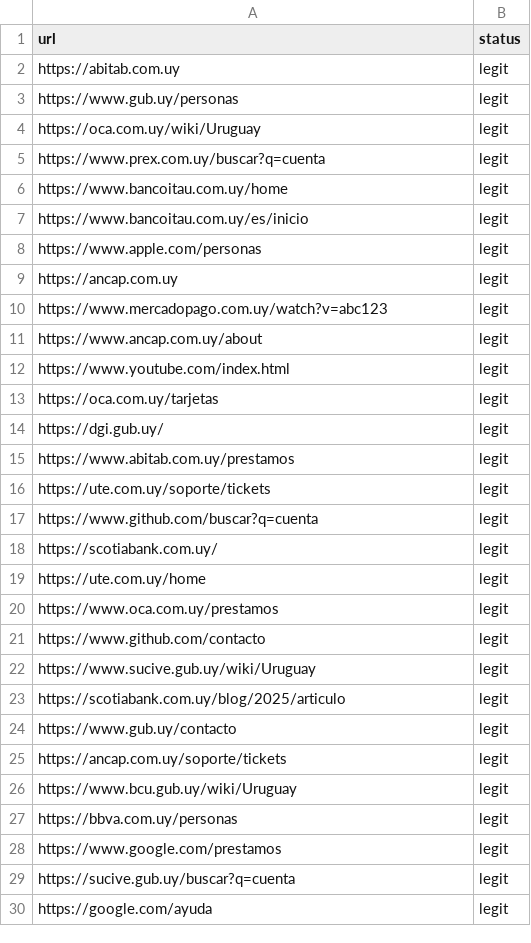
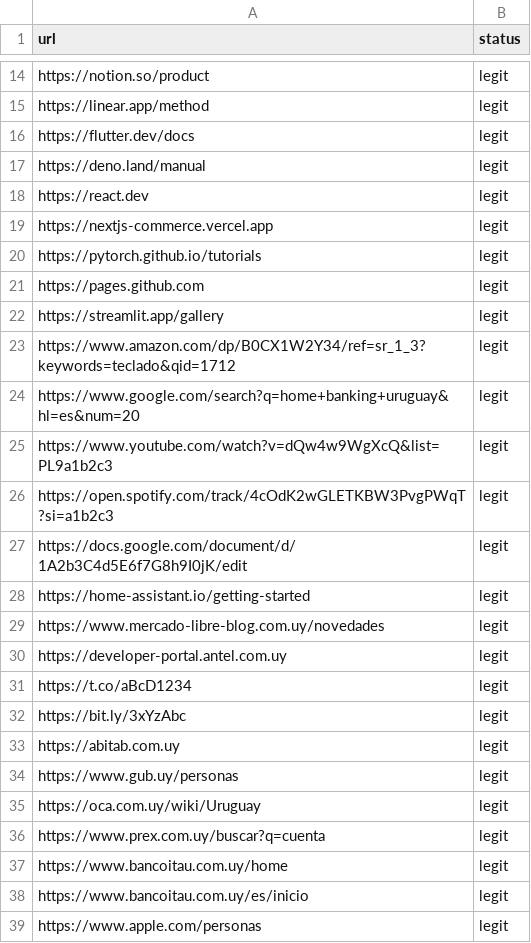
Before and after one commit to JuanKatzenstein/24-Defend-Tesis, a CSV file: data/raw/benign_seed.csv, drawn as a sheet; only a part is shown, gaps mark what is left out; the shorter side is filled out with more unchanged rows; the diff covers the shown part only.

```diff
--- a/data/raw/benign_seed.csv
+++ b/data/raw/benign_seed.csv
@@ -2 +14,20 @@ url,status
+https://notion.so/product,legit
+https://linear.app/method,legit
+https://flutter.dev/docs,legit
+https://deno.land/manual,legit
+https://react.dev,legit
+https://nextjs-commerce.vercel.app,legit
+https://pytorch.github.io/tutorials,legit
+https://pages.github.com,legit
+https://streamlit.app/gallery,legit
+https://www.amazon.com/dp/B0CX1W2Y34/ref=sr_1_3?keywords=teclado&qid=1712,legit
+https://www.google.com/search?q=home+banking+uruguay&hl=es&num=20,legit
+https://www.youtube.com/watch?v=dQw4w9WgXcQ&list=PL9a1b2c3,legit
+https://open.spotify.com/track/4cOdK2wGLETKBW3PvgPWqT?si=a1b2c3,legit
+https://docs.google.com/document/d/1A2b3C4d5E6f7G8h9I0jK/edit,legit
+https://home-assistant.io/getting-started,legit
+https://www.mercado-libre-blog.com.uy/novedades,legit
+https://developer-portal.antel.com.uy,legit
+https://t.co/aBcD1234,legit
+https://bit.ly/3xYzAbc,legit
 https://abitab.com.uy,legit
```
Also changed, not shown: 12 added rows elsewhere in this file, data/processed/dataset.csv, 6 other files.
